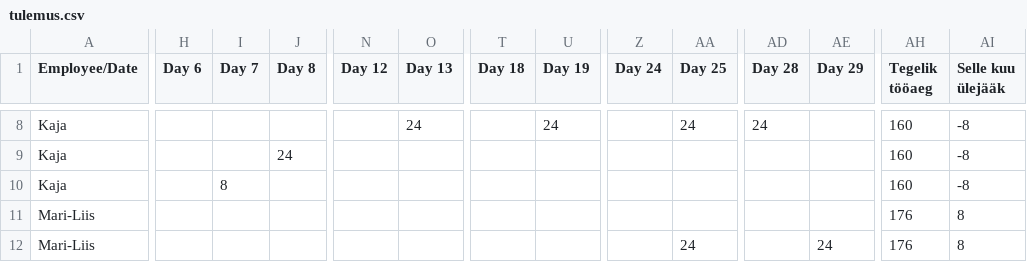
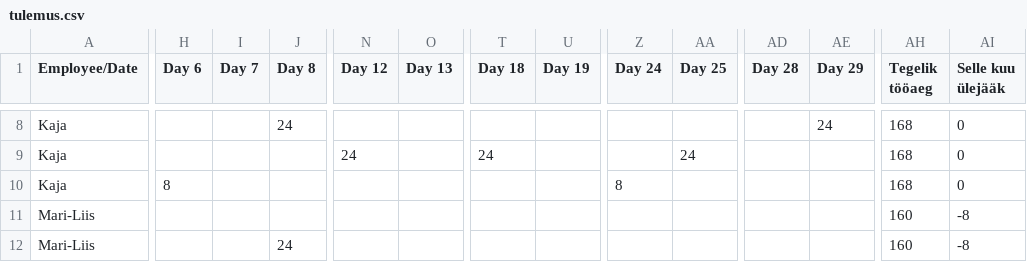
Before and after one commit to oosinis/graafik, a CSV file: tulemus.csv, drawn as a sheet; only a part is shown, gaps mark what is left out; the diff covers the shown part only; the diff names each change by its address in the sheet, - before the commit and + after, or states it on an @@ line.

```diff
--- a/tulemus.csv
+++ b/tulemus.csv
-J8 (Day 8): (empty)
+J8 (Day 8): 24
-O8 (Day 13): 24
+O8 (Day 13): (empty)
-U8 (Day 19): 24
+U8 (Day 19): (empty)
-AA8 (Day 25): 24
+AA8 (Day 25): (empty)
-AD8 (Day 28): 24
+AD8 (Day 28): (empty)
-AE8 (Day 29): (empty)
+AE8 (Day 29): 24
-AH8:AH10 (Tegelik tööaeg): 160
+AH8:AH10 (Tegelik tööaeg): 168
-AI8:AI10 (Selle kuu ülejääk): -8
+AI8:AI10 (Selle kuu ülejääk): 0
-J9 (Day 8): 24
+J9 (Day 8): (empty)
-N9 (Day 12): (empty)
+N9 (Day 12): 24
-T9 (Day 18): (empty)
+T9 (Day 18): 24
-AA9 (Day 25): (empty)
+AA9 (Day 25): 24
-H10 (Day 6): (empty)
+H10 (Day 6): 8
-I10 (Day 7): 8
+I10 (Day 7): (empty)
-Z10 (Day 24): (empty)
+Z10 (Day 24): 8
-AH11:AH12 (Tegelik tööaeg): 176
+AH11:AH12 (Tegelik tööaeg): 160
-AI11:AI12 (Selle kuu ülejääk): 8
+AI11:AI12 (Selle kuu ülejääk): -8
-J12 (Day 8): (empty)
+J12 (Day 8): 24
-AA12 (Day 25): 24
+AA12 (Day 25): (empty)
-AE12 (Day 29): 24
+AE12 (Day 29): (empty)
```
Also changed, not shown: 140 edited cells elsewhere in this file, 5 other files.
